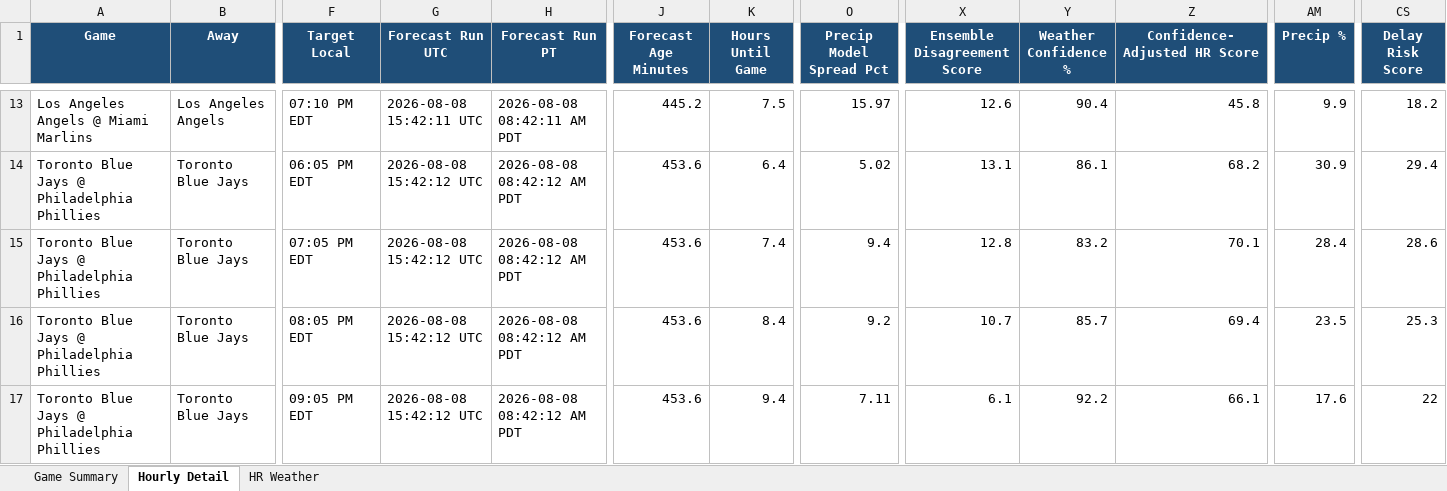
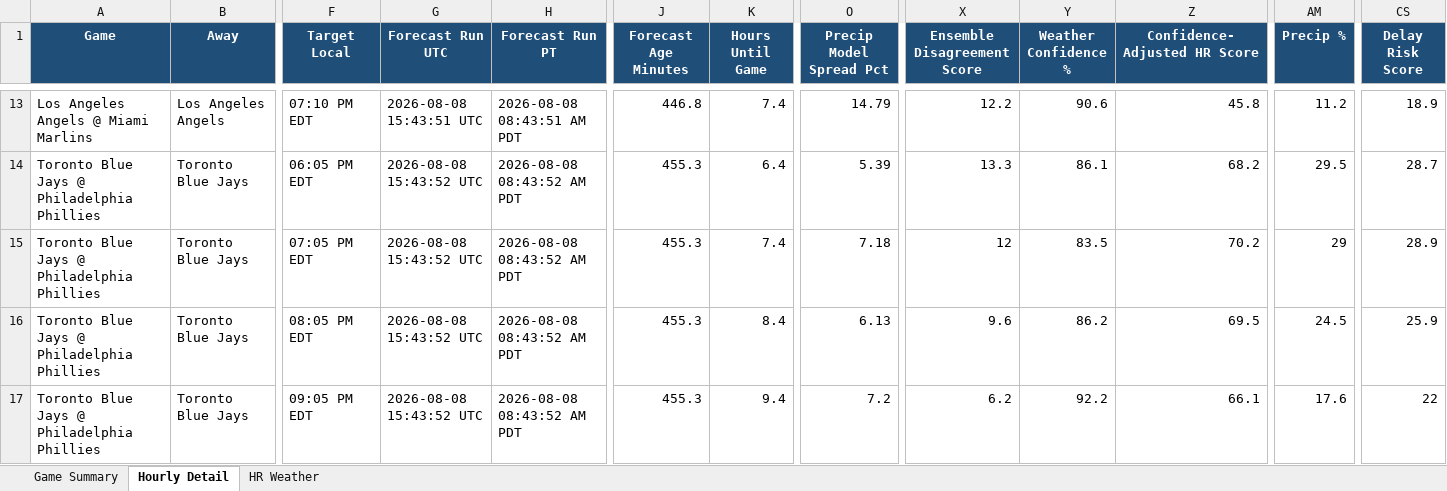
Before and after one commit to pzbaseball/mlb-site-data, an Excel workbook: mlb_weather_professional_v5_2026_08_08.xlsx, sheet Hourly Detail, drawn as a sheet; only a part is shown, gaps mark what is left out; values as stored, in another font and other column widths than the file's, no borders; the diff covers the shown part only; the diff names each change by its address in the sheet, - before the commit and + after, or states it on an @@ line.

Commit message:
Update MLB weather 2026-08-08 08:44 AM PT

```diff
--- a/mlb_weather_professional_v5_2026_08_08.xlsx (sheet Hourly Detail)
+++ b/mlb_weather_professional_v5_2026_08_08.xlsx (sheet Hourly Detail)
-G13 (Forecast Run UTC): 2026-08-08 15:42:11 UTC
+G13 (Forecast Run UTC): 2026-08-08 15:43:51 UTC
-H13 (Forecast Run PT): 2026-08-08 08:42:11 AM PDT
+H13 (Forecast Run PT): 2026-08-08 08:43:51 AM PDT
-J13 (Forecast Age Minutes): 445.2
+J13 (Forecast Age Minutes): 446.8
-K13 (Hours Until Game): 7.5
+K13 (Hours Until Game): 7.4
-O13 (Precip Model Spread Pct): 15.97
+O13 (Precip Model Spread Pct): 14.79
-X13 (Ensemble Disagreement Score): 12.6
+X13 (Ensemble Disagreement Score): 12.2
-Y13 (Weather Confidence %): 90.4
+Y13 (Weather Confidence %): 90.6
-AM13 (Precip %): 9.9
+AM13 (Precip %): 11.2
-CS13 (Delay Risk Score): 18.2
+CS13 (Delay Risk Score): 18.9
-G14:G17 (Forecast Run UTC): 2026-08-08 15:42:12 UTC
+G14:G17 (Forecast Run UTC): 2026-08-08 15:43:52 UTC
-H14:H17 (Forecast Run PT): 2026-08-08 08:42:12 AM PDT
+H14:H17 (Forecast Run PT): 2026-08-08 08:43:52 AM PDT
-J14:J17 (Forecast Age Minutes): 453.6
+J14:J17 (Forecast Age Minutes): 455.3
-O14 (Precip Model Spread Pct): 5.02
+O14 (Precip Model Spread Pct): 5.39
-X14 (Ensemble Disagreement Score): 13.1
+X14 (Ensemble Disagreement Score): 13.3
-AM14 (Precip %): 30.9
+AM14 (Precip %): 29.5
-CS14 (Delay Risk Score): 29.4
+CS14 (Delay Risk Score): 28.7
-O15 (Precip Model Spread Pct): 9.4
+O15 (Precip Model Spread Pct): 7.18
-X15 (Ensemble Disagreement Score): 12.8
+X15 (Ensemble Disagreement Score): 12
-Y15 (Weather Confidence %): 83.2
+Y15 (Weather Confidence %): 83.5
-Z15 (Confidence-Adjusted HR Score): 70.1
+Z15 (Confidence-Adjusted HR Score): 70.2
-AM15 (Precip %): 28.4
+AM15 (Precip %): 29
-CS15 (Delay Risk Score): 28.6
+CS15 (Delay Risk Score): 28.9
-O16 (Precip Model Spread Pct): 9.2
+O16 (Precip Model Spread Pct): 6.13
-X16 (Ensemble Disagreement Score): 10.7
+X16 (Ensemble Disagreement Score): 9.6
-Y16 (Weather Confidence %): 85.7
+Y16 (Weather Confidence %): 86.2
-Z16 (Confidence-Adjusted HR Score): 69.4
+Z16 (Confidence-Adjusted HR Score): 69.5
-AM16 (Precip %): 23.5
+AM16 (Precip %): 24.5
-CS16 (Delay Risk Score): 25.3
+CS16 (Delay Risk Score): 25.9
-O17 (Precip Model Spread Pct): 7.11
+O17 (Precip Model Spread Pct): 7.2
-X17 (Ensemble Disagreement Score): 6.1
+X17 (Ensemble Disagreement Score): 6.2
```
Also changed, not shown: 273 edited cells elsewhere in this sheet, sheet Game Summary, sheet HR Weather, 2 other files.
